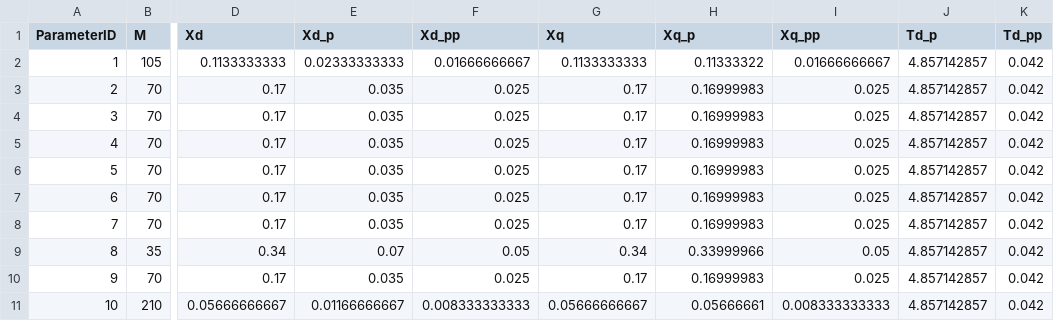
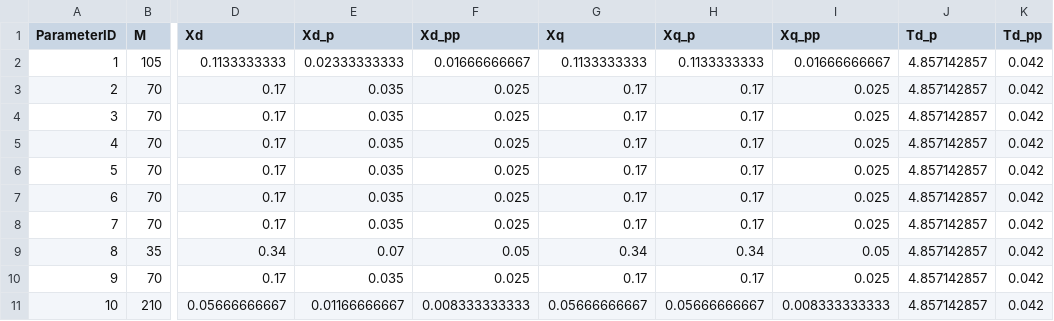
Before and after one commit to guilda-dev/guilda, a CSV file: _GUILDAobject/+network/@IEEJ_WEST10/peak/component/gen-park/dynamics.csv, drawn as a sheet; only a part is shown, gaps mark what is left out; the diff names each change by its address in the sheet, - before the commit and + after, or states it on an @@ line.

```diff
--- a/_GUILDAobject/+network/@IEEJ_WEST10/peak/component/gen-park/dynamics.csv
+++ b/_GUILDAobject/+network/@IEEJ_WEST10/peak/component/gen-park/dynamics.csv
-H2 (Xq_p): 0.11333322
+H2 (Xq_p): 0.1133333333
-H3:H8 (Xq_p): 0.16999983
+H3:H8 (Xq_p): 0.17
-H9 (Xq_p): 0.33999966
+H9 (Xq_p): 0.34
-H10 (Xq_p): 0.16999983
+H10 (Xq_p): 0.17
-H11 (Xq_p): 0.05666661
+H11 (Xq_p): 0.05666666667
```
Also changed, not shown: _GUILDAobject/+network/@IEEJ_WEST10/night/component/gen-park/dynamics.csv, _GUILDAobject/+network/@IEEJ_WEST10/night/controller/avr/parameter.csv, 4 other files.
